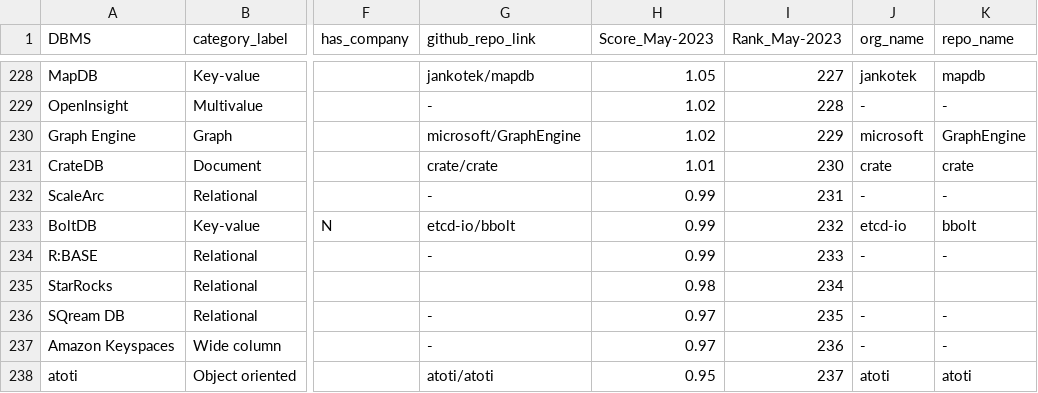
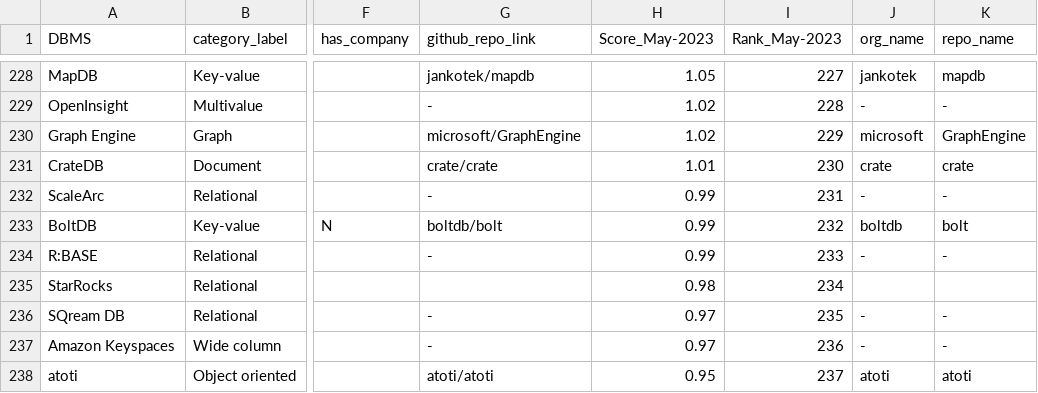
Before and after one commit to birdflyi/db_feature_data_fusion, a CSV file: data/db_indiv_preprocessing/ranking_crawling_202305_automerged_preprocessed.csv, drawn as a sheet; only a part is shown, gaps mark what is left out; the diff names each change by its address in the sheet, - before the commit and + after, or states it on an @@ line.

```diff
--- a/data/db_indiv_preprocessing/ranking_crawling_202305_automerged_preprocessed.csv
+++ b/data/db_indiv_preprocessing/ranking_crawling_202305_automerged_preprocessed.csv
-G233 (github_repo_link): etcd-io/bbolt
+G233 (github_repo_link): boltdb/bolt
-J233 (org_name): etcd-io
+J233 (org_name): boltdb
-K233 (repo_name): bbolt
+K233 (repo_name): bolt
```
Also changed, not shown: data/db_feature_fusion/dbfeatfusion_records_202305_automerged.csv, data/manulabeled/dbfeatfusion_records_202305_automerged_manulabeled.csv, 1 other file.
